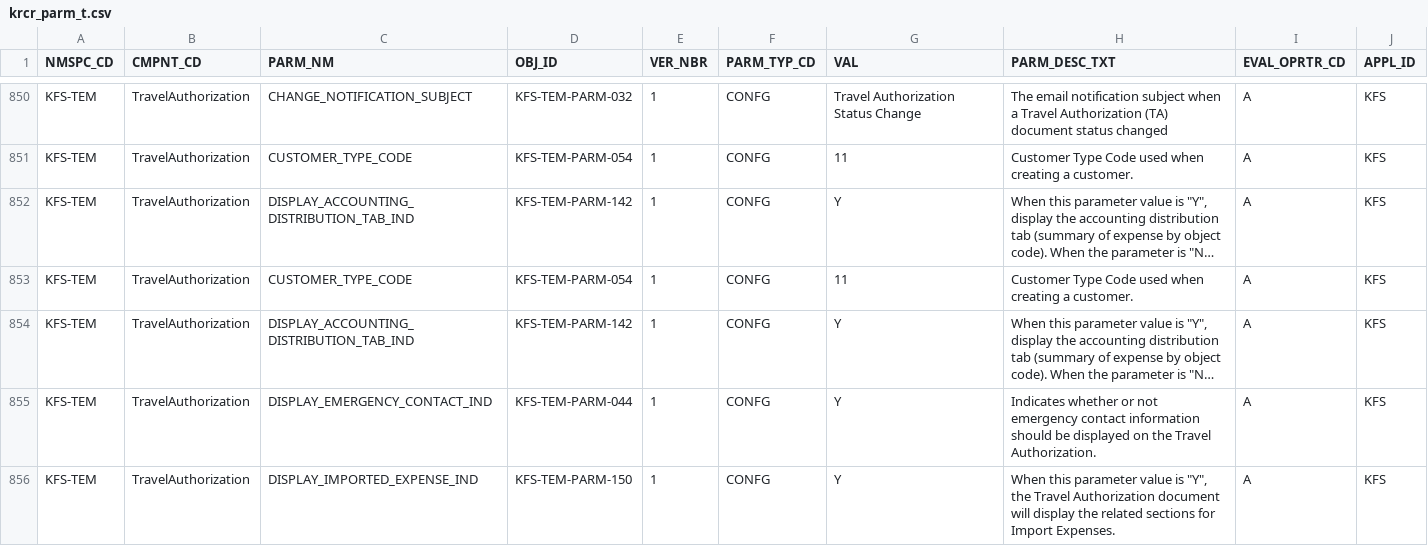
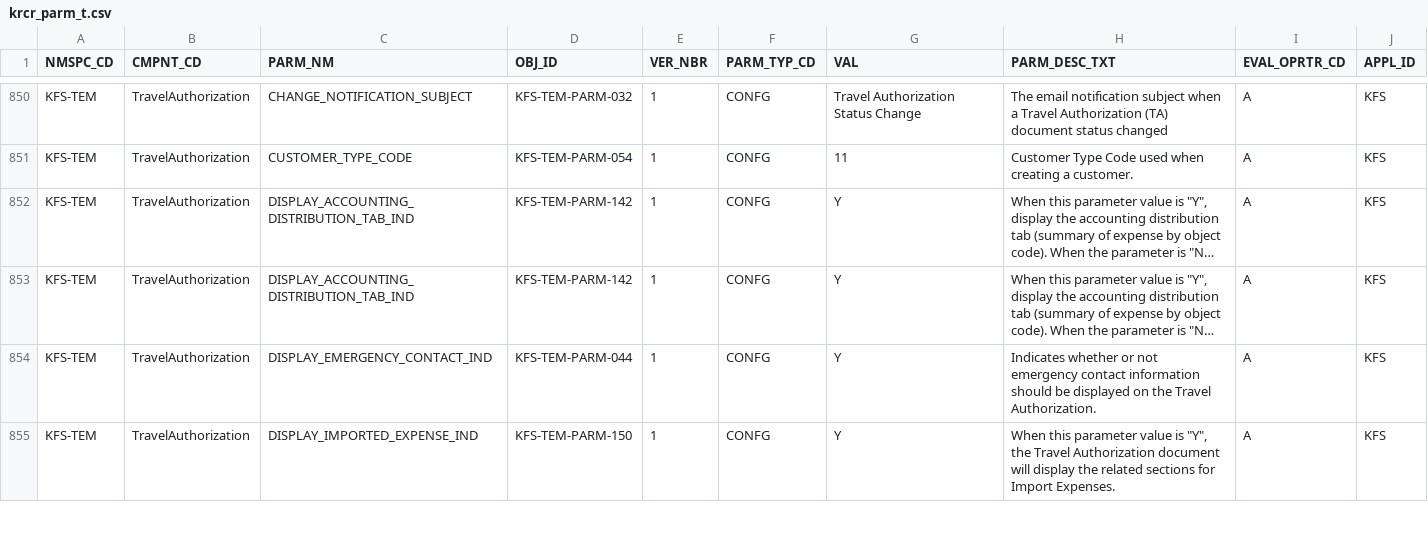
Before and after one commit to kuali/kfs, a CSV file: work/db/rice-data/bootstrap/krcr_parm_t.csv, drawn as a sheet; only a part is shown, gaps mark what is left out; long unchanged cells end in …; the diff names each change by its address in the sheet, - before the commit and + after, or states it on an @@ line.

Commit message:
More parameter merge cleanup

```diff
--- a/work/db/rice-data/bootstrap/krcr_parm_t.csv
+++ b/work/db/rice-data/bootstrap/krcr_parm_t.csv
-row 853: KFS-TEM | TravelAuthorization | CUSTOMER_TYPE_CODE | KFS-TEM-PARM-054 | 1 | CONFG | 11 | Customer Type Code used when creating a customer. | A | KFS
```
